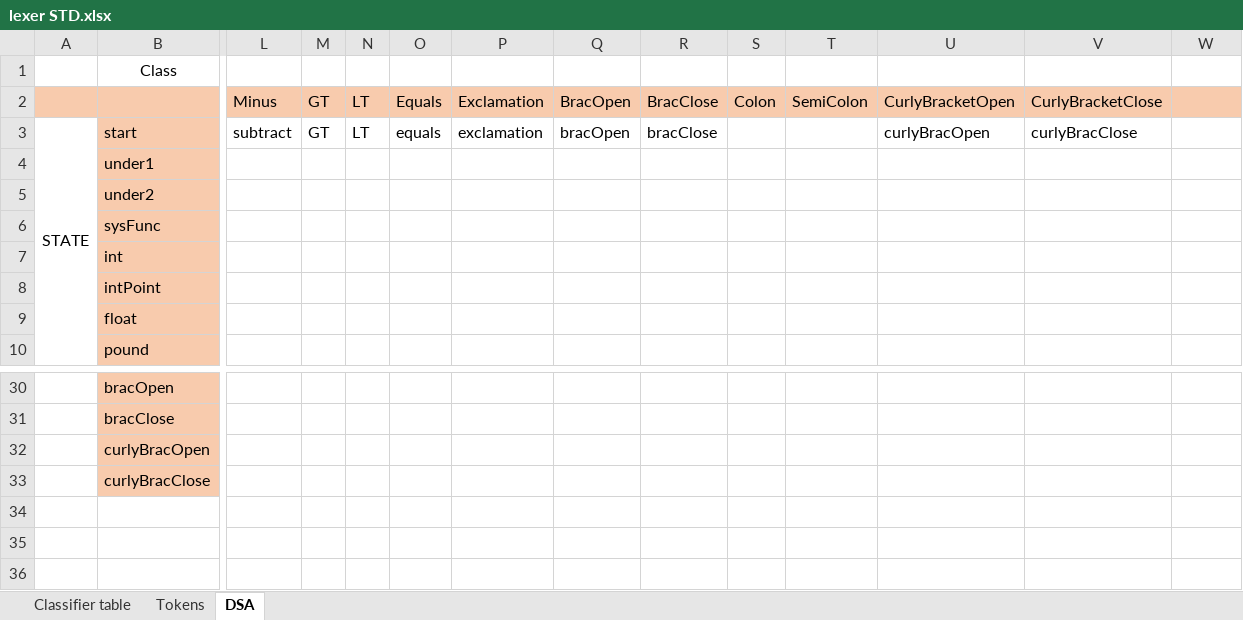
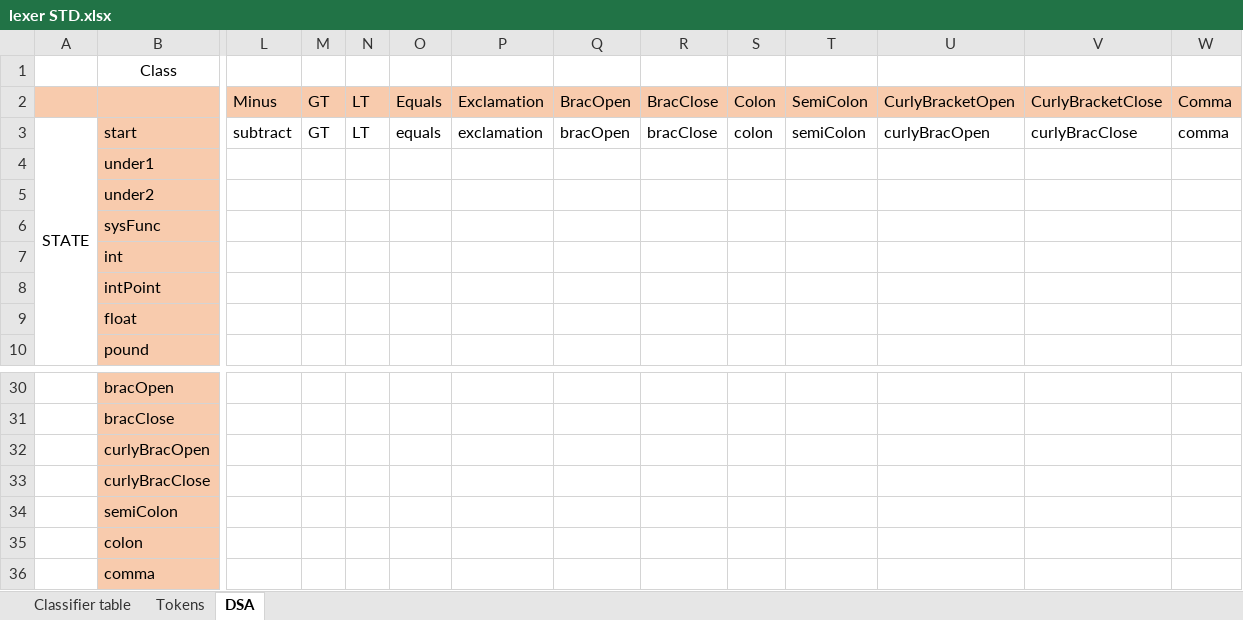
Before and after one commit to wayne1512/CPS2000-compiler, an Excel workbook: docs/lexer STD.xlsx, sheet DSA, drawn as a sheet; only a part is shown, gaps mark what is left out; values as stored, in another font and other column widths than the file's, no borders; rows hold the shown columns only; the diff names each change by its address in the sheet, - before the commit and + after, or states it on an @@ line.

```diff
--- a/docs/lexer STD.xlsx (sheet DSA)
+++ b/docs/lexer STD.xlsx (sheet DSA)
-W2: (empty)
+W2: Comma
-S3: (empty)
+S3: colon
-T3: (empty)
+T3: semiColon
-W3: (empty)
+W3: comma
+row 34:  | semiColon
+row 35:  | colon
+row 36:  | comma
```
Also changed, not shown: sheet Tokens, sheet Classifier table, docs/ParsingTable.xlsx, 7 other files.
